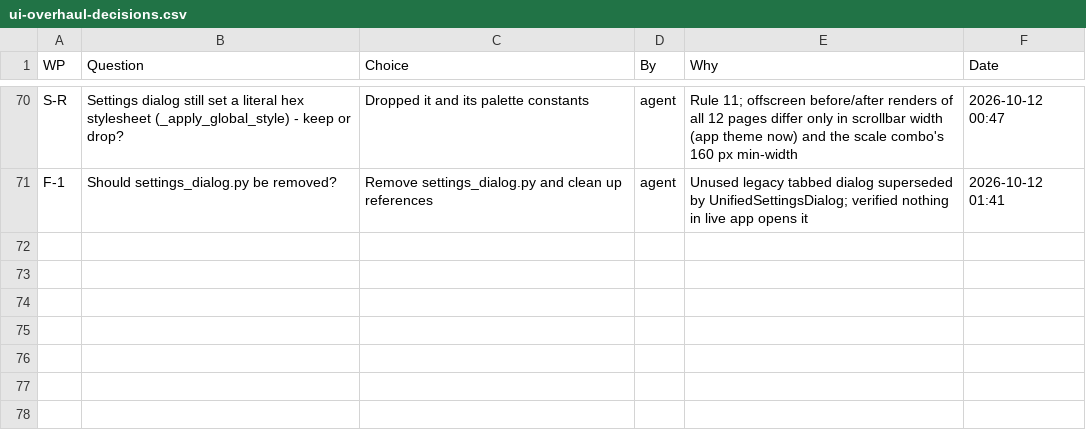
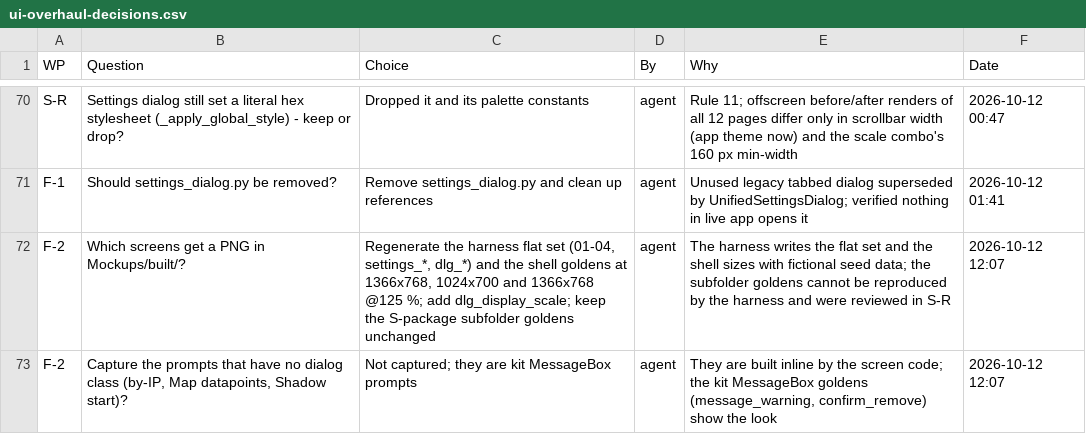
Before and after one commit to NexCardel/Project_Sera, a CSV file: Mockups/overhaul/ui-overhaul-decisions.csv, drawn as a sheet; only a part is shown, gaps mark what is left out; the diff names each change by its address in the sheet, - before the commit and + after, or states it on an @@ line.

```diff
--- a/Mockups/overhaul/ui-overhaul-decisions.csv
+++ b/Mockups/overhaul/ui-overhaul-decisions.csv
+row 72: F-2 | Which screens get a PNG in Mockups/built/? | Regenerate the harness flat set (01-04, settings_*, dlg_*) and the shell goldens at 1366x768, 1024x700 and 1366x768 @125 %; add dlg_display_scale; keep the S-package subfolder goldens unchanged | agent | The harness writes the flat set and the shell sizes with fictional seed data; the subfolder goldens cannot be reproduced by the harness and were reviewed in S-R | 2026-10-12 12:07
+row 73: F-2 | Capture the prompts that have no dialog class (by-IP, Map datapoints, Shadow start)? | Not captured; they are kit MessageBox prompts | agent | They are built inline by the screen code; the kit MessageBox goldens (message_warning, confirm_remove) show the look | 2026-10-12 12:07
```
Also changed, not shown: Mockups/overhaul/ui-overhaul-checks.csv, Mockups/overhaul/ui-overhaul-runs.csv, 44 other files.
